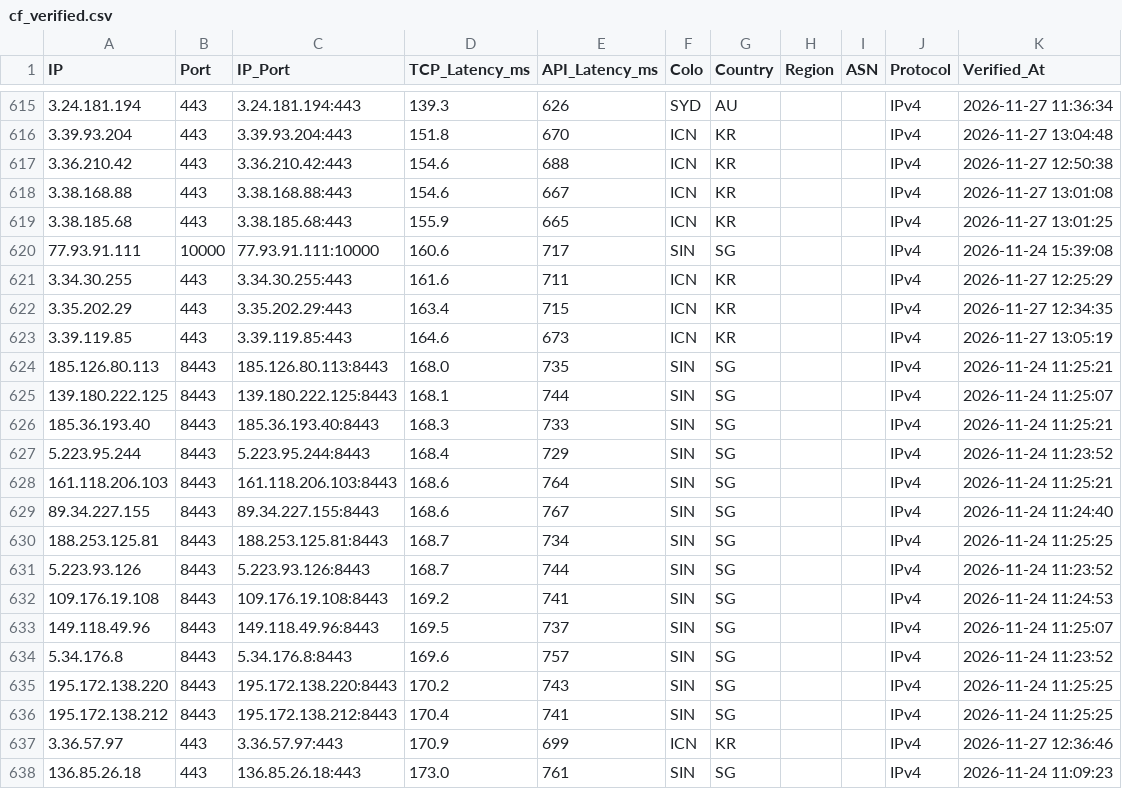
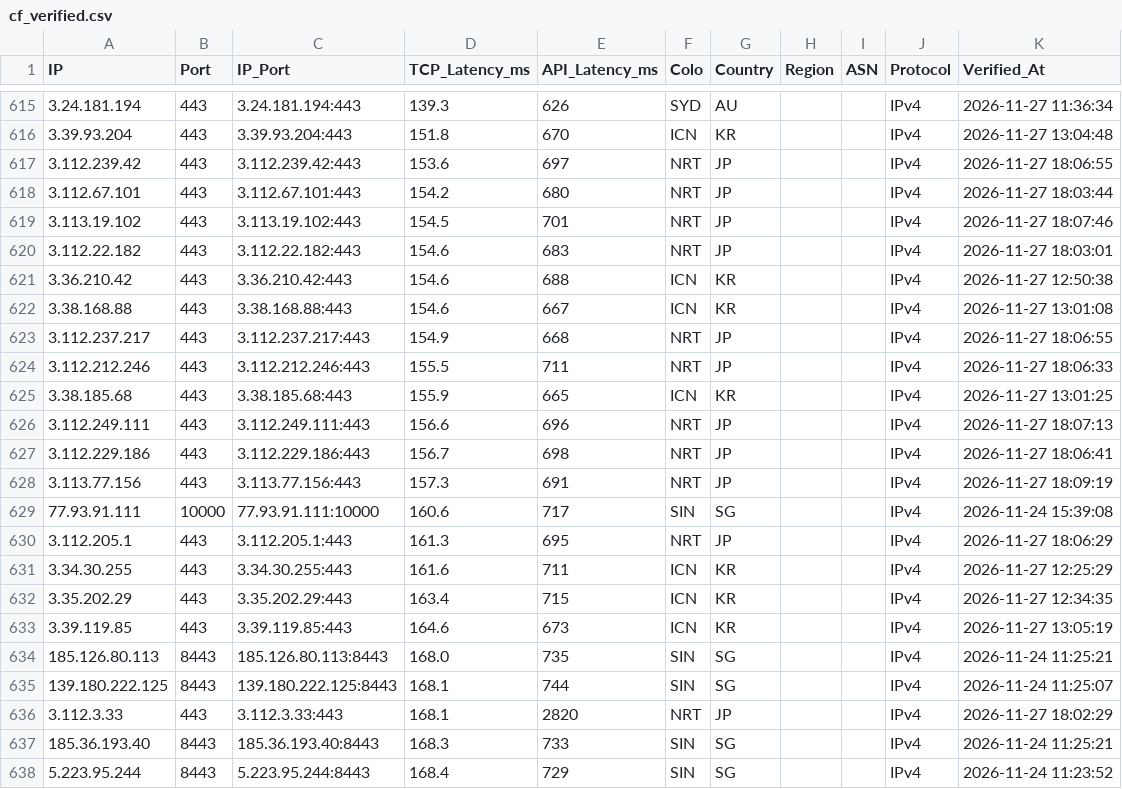
Before and after one commit to hjnzx01/ce-shi-1, a CSV file: output/cf_verified.csv, drawn as a sheet; only a part is shown, gaps mark what is left out; the shorter side is filled out with more unchanged rows; the diff names each change by its address in the sheet, - before the commit and + after, or states it on an @@ line.

```diff
--- a/output/cf_verified.csv
+++ b/output/cf_verified.csv
+row 617: 3.112.239.42 | 443 | 3.112.239.42:443 | 153.6 | 697 | NRT | JP |  |  | IPv4 | 2026-11-27 18:06:55
+row 618: 3.112.67.101 | 443 | 3.112.67.101:443 | 154.2 | 680 | NRT | JP |  |  | IPv4 | 2026-11-27 18:03:44
+row 619: 3.113.19.102 | 443 | 3.113.19.102:443 | 154.5 | 701 | NRT | JP |  |  | IPv4 | 2026-11-27 18:07:46
+row 620: 3.112.22.182 | 443 | 3.112.22.182:443 | 154.6 | 683 | NRT | JP |  |  | IPv4 | 2026-11-27 18:03:01
+row 623: 3.112.237.217 | 443 | 3.112.237.217:443 | 154.9 | 668 | NRT | JP |  |  | IPv4 | 2026-11-27 18:06:55
+row 624: 3.112.212.246 | 443 | 3.112.212.246:443 | 155.5 | 711 | NRT | JP |  |  | IPv4 | 2026-11-27 18:06:33
+row 626: 3.112.249.111 | 443 | 3.112.249.111:443 | 156.6 | 696 | NRT | JP |  |  | IPv4 | 2026-11-27 18:07:13
+row 627: 3.112.229.186 | 443 | 3.112.229.186:443 | 156.7 | 698 | NRT | JP |  |  | IPv4 | 2026-11-27 18:06:41
+row 628: 3.113.77.156 | 443 | 3.113.77.156:443 | 157.3 | 691 | NRT | JP |  |  | IPv4 | 2026-11-27 18:09:19
+row 630: 3.112.205.1 | 443 | 3.112.205.1:443 | 161.3 | 695 | NRT | JP |  |  | IPv4 | 2026-11-27 18:06:29
+row 636: 3.112.3.33 | 443 | 3.112.3.33:443 | 168.1 | 2820 | NRT | JP |  |  | IPv4 | 2026-11-27 18:02:29
```
Also changed, not shown: 3 other files.
